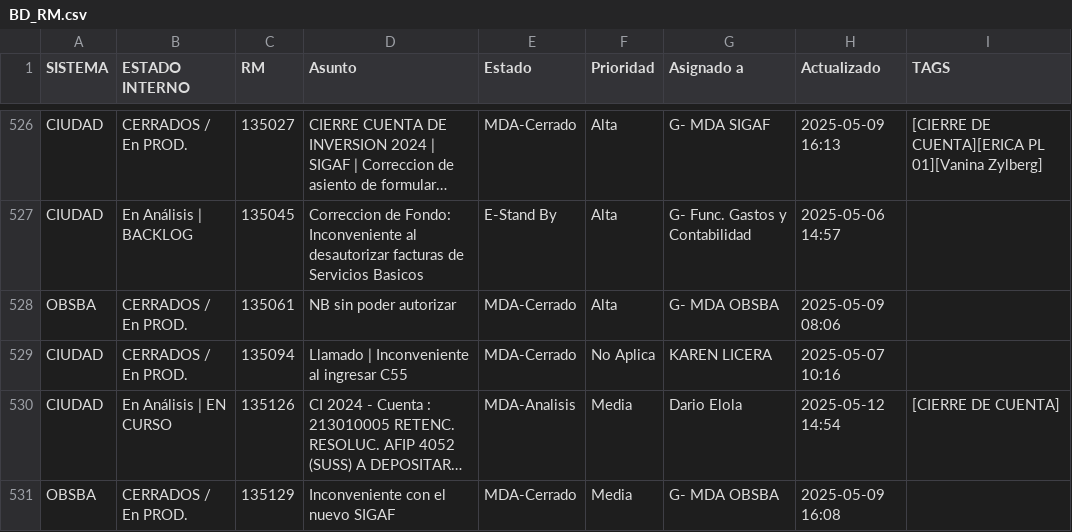
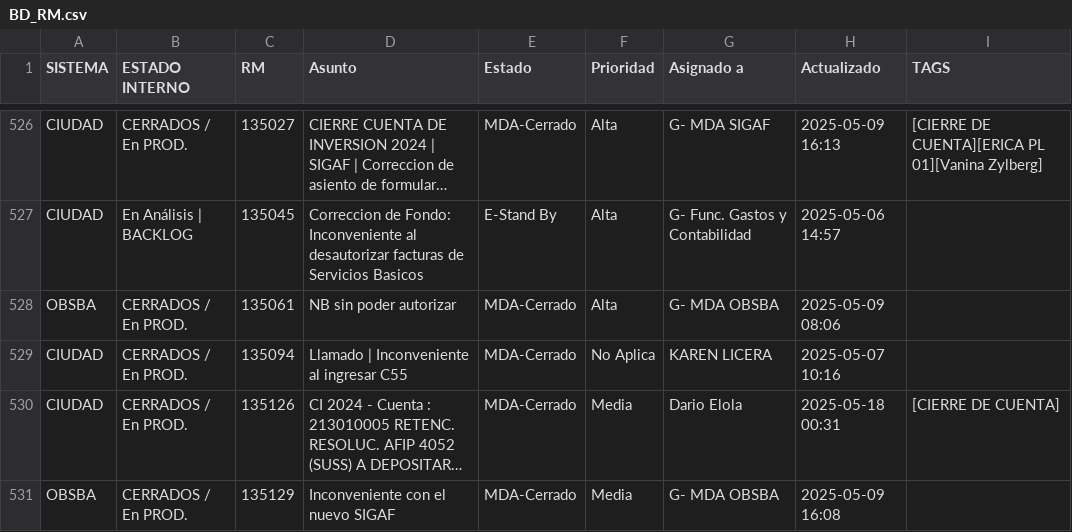
Before and after one commit to darioelola/Archivos, a CSV file: BD_RM.csv, drawn as a sheet; only a part is shown, gaps mark what is left out; long unchanged cells end in …; the diff covers the shown part only; the diff names each change by its address in the sheet, - before the commit and + after, or states it on an @@ line.

Commit message:
auto-update 2025-05-21T03:32:32.585Z

```diff
--- a/BD_RM.csv
+++ b/BD_RM.csv
-B530 (ESTADO INTERNO): En Análisis | EN CURSO
+B530 (ESTADO INTERNO): CERRADOS / En PROD.
-E530 (Estado): MDA-Analisis
+E530 (Estado): MDA-Cerrado
-H530 (Actualizado): 2025-05-12 14:54
+H530 (Actualizado): 2025-05-18 00:31
```
Also changed, not shown: 33 edited cells elsewhere in this file.
